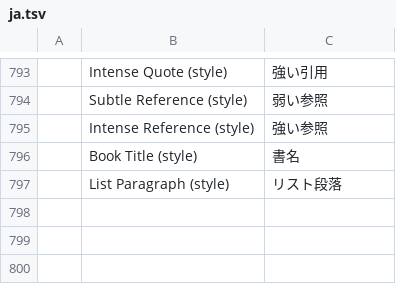
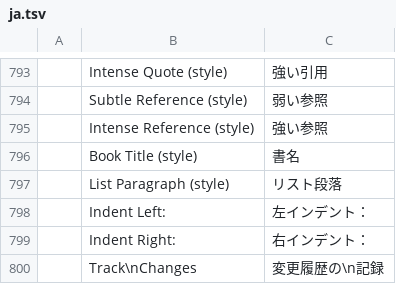
Before and after one commit to OpenFabrica/wordfabrica, a TSV file: crates/ui-egui/src/i18n/ja.tsv, drawn as a sheet; only a part is shown, gaps mark what is left out.

```diff
--- a/crates/ui-egui/src/i18n/ja.tsv
+++ b/crates/ui-egui/src/i18n/ja.tsv
@@ -797 +797,4 @@
 	List Paragraph (style)	リスト段落
+	Indent Left:	左インデント：
+	Indent Right:	右インデント：
+	Track\nChanges	変更履歴の\n記録
```
Also changed, not shown: crates/ui-egui/src/i18n/zh-hans.tsv, crates/ui-egui/src/i18n/zh-hant.tsv, 4 other files.
